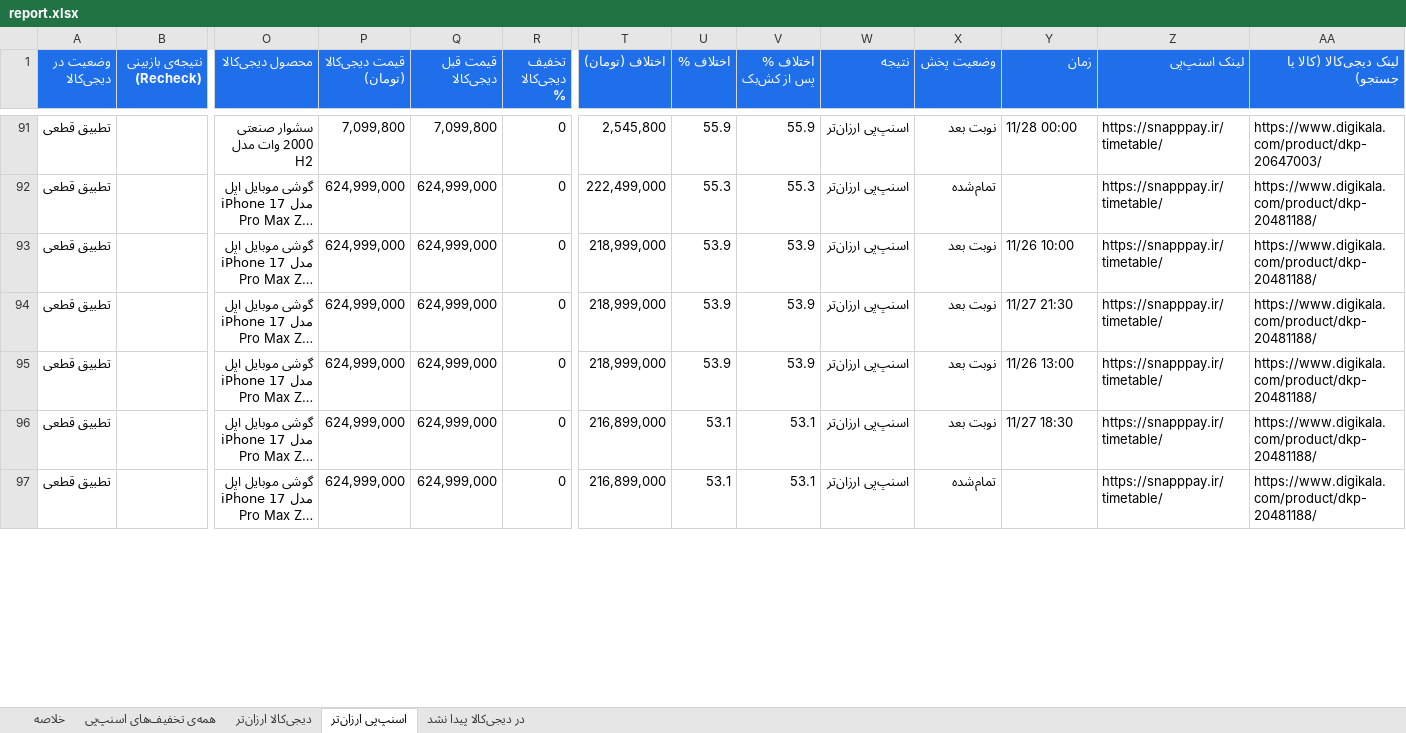
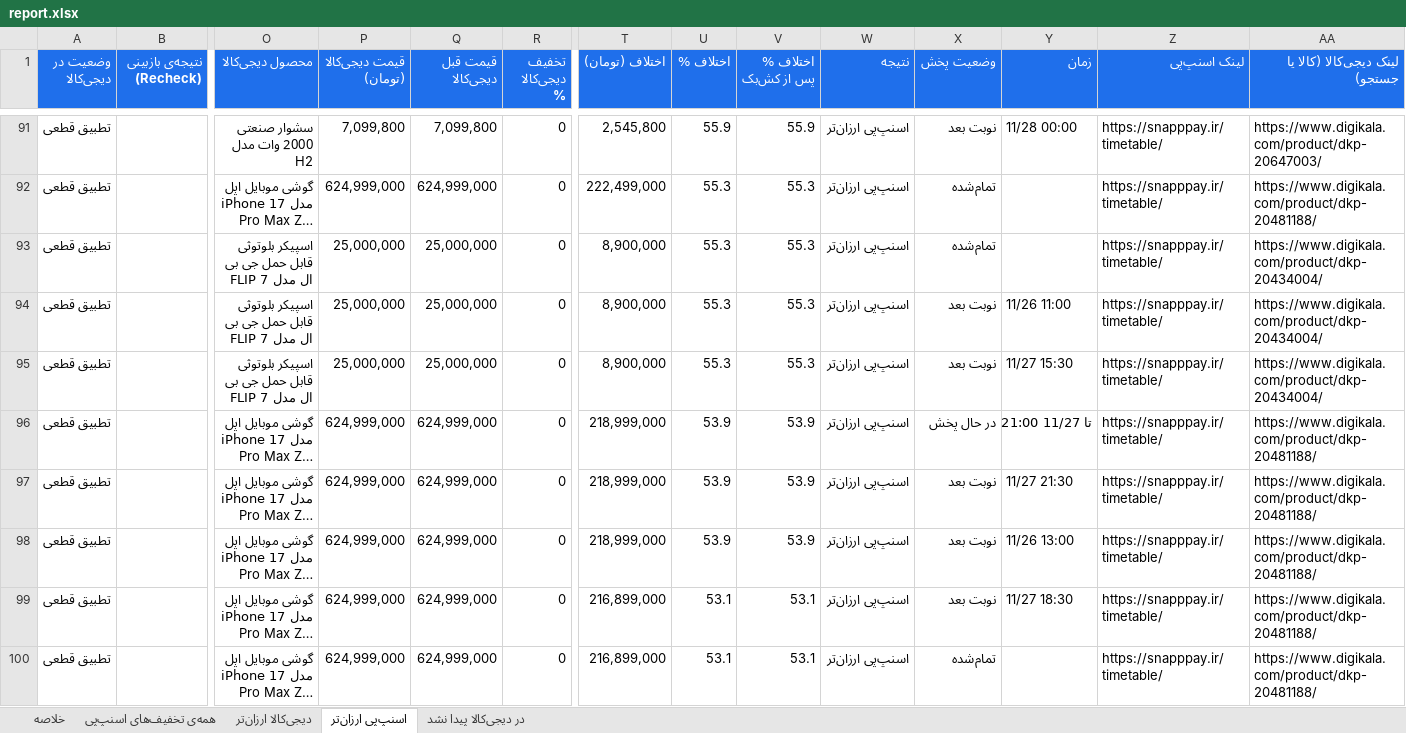
Before and after one commit to Ehsan-Moeininejad/snapppay-vs-digikala, an Excel workbook: data/report.xlsx, sheet اسنپ‌پی ارزان‌تر, drawn as a sheet; only a part is shown, gaps mark what is left out; long unchanged cells end in …; values as stored, in another font and other column widths than the file's, no borders; addresses are those after the commit; rows hold the shown columns only; the diff covers the shown part only; the diff names each change by its address in the sheet, - before the commit and + after, or states it on an @@ line.

```diff
--- a/data/report.xlsx (sheet اسنپ‌پی ارزان‌تر)
+++ b/data/report.xlsx (sheet اسنپ‌پی ارزان‌تر)
+row 93: تطبیق قطعی |  | اسپیکر بلوتوثی قابل حمل جی بی ال مدل FLIP 7 | 25,000,000 | 25,000,000 | 0 | 8,900,000 | 55.3 | 55.3 | اسنپ‌پی ارزان‌تر | تمام‌شده |  | https://snapppay.ir/timetable/ | https://www.digikala.com/product/dkp-20434004/
+row 94: تطبیق قطعی |  | اسپیکر بلوتوثی قابل حمل جی بی ال مدل FLIP 7 | 25,000,000 | 25,000,000 | 0 | 8,900,000 | 55.3 | 55.3 | اسنپ‌پی ارزان‌تر | نوبت بعد | 11/26 11:00 | https://snapppay.ir/timetable/ | https://www.digikala.com/product/dkp-20434004/
+row 95: تطبیق قطعی |  | اسپیکر بلوتوثی قابل حمل جی بی ال مدل FLIP 7 | 25,000,000 | 25,000,000 | 0 | 8,900,000 | 55.3 | 55.3 | اسنپ‌پی ارزان‌تر | نوبت بعد | 11/27 15:30 | https://snapppay.ir/timetable/ | https://www.digikala.com/product/dkp-20434004/
-X96 (وضعیت پخش): نوبت بعد
+X96 (وضعیت پخش): در حال پخش
-Y96 (زمان): 11/26 10:00
+Y96 (زمان): تا 11/27 21:00
```
Also changed, not shown: 11 added rows, 8 removed rows and 103 edited cells elsewhere in this sheet, sheet همه‌ی تخفیف‌های اسنپ‌پی, sheet در دیجی‌کالا پیدا نشد, sheet دیجی‌کالا ارزان‌تر, sheet خلاصه, 5 other files.
